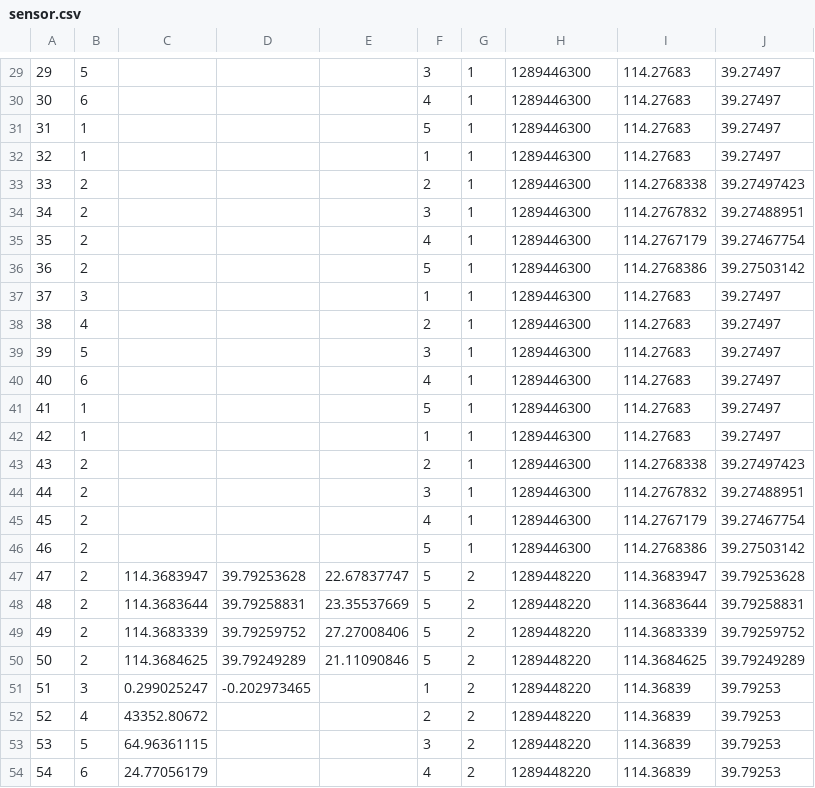
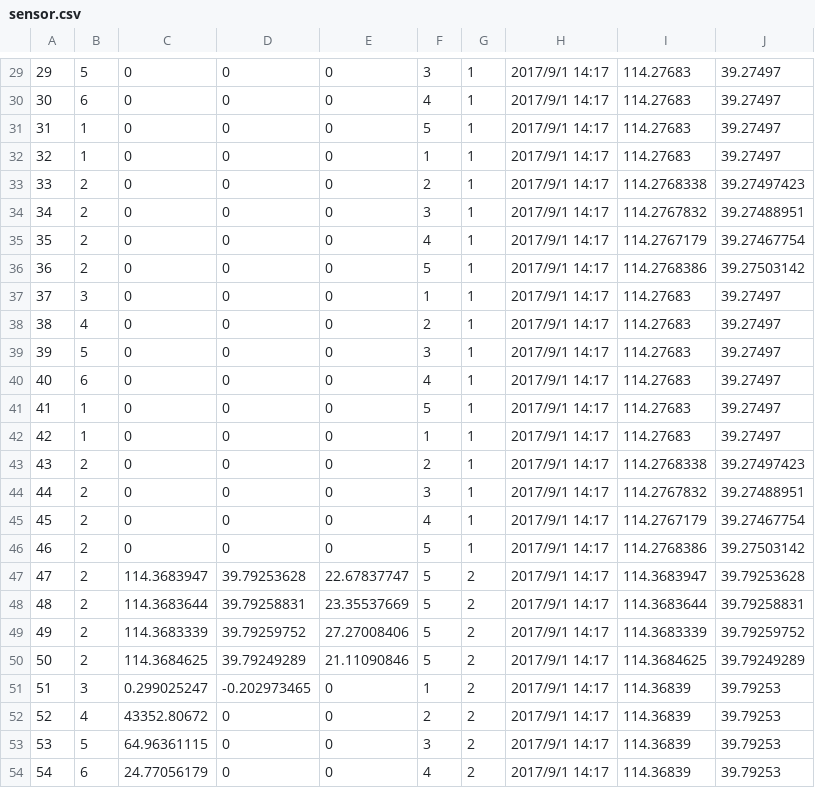
Before and after one commit to yefeiisme/temp, a CSV file: bin/server/DataBase/sensor.csv, drawn as a sheet; only a part is shown, gaps mark what is left out; the diff covers the shown part only.

```diff
--- a/bin/server/DataBase/sensor.csv
+++ b/bin/server/DataBase/sensor.csv
@@ -29,26 +29,26 @@
-29,5,,,,3,1,1289446300,114.27683,39.27497
-30,6,,,,4,1,1289446300,114.27683,39.27497
-31,1,,,,5,1,1289446300,114.27683,39.27497
-32,1,,,,1,1,1289446300,114.27683,39.27497
-33,2,,,,2,1,1289446300,114.2768338,39.27497423
-34,2,,,,3,1,1289446300,114.2767832,39.27488951
-35,2,,,,4,1,1289446300,114.2767179,39.27467754
-36,2,,,,5,1,1289446300,114.2768386,39.27503142
-37,3,,,,1,1,1289446300,114.27683,39.27497
-38,4,,,,2,1,1289446300,114.27683,39.27497
-39,5,,,,3,1,1289446300,114.27683,39.27497
-40,6,,,,4,1,1289446300,114.27683,39.27497
-41,1,,,,5,1,1289446300,114.27683,39.27497
-42,1,,,,1,1,1289446300,114.27683,39.27497
-43,2,,,,2,1,1289446300,114.2768338,39.27497423
-44,2,,,,3,1,1289446300,114.2767832,39.27488951
-45,2,,,,4,1,1289446300,114.2767179,39.27467754
-46,2,,,,5,1,1289446300,114.2768386,39.27503142
-47,2,114.3683947,39.79253628,22.67837747,5,2,1289448220,114.3683947,39.79253628
-48,2,114.3683644,39.79258831,23.35537669,5,2,1289448220,114.3683644,39.79258831
-49,2,114.3683339,39.79259752,27.27008406,5,2,1289448220,114.3683339,39.79259752
-50,2,114.3684625,39.79249289,21.11090846,5,2,1289448220,114.3684625,39.79249289
-51,3,0.299025247,-0.202973465,,1,2,1289448220,114.36839,39.79253
-52,4,43352.80672,,,2,2,1289448220,114.36839,39.79253
-53,5,64.96361115,,,3,2,1289448220,114.36839,39.79253
-54,6,24.77056179,,,4,2,1289448220,114.36839,39.79253
+29,5,0,0,0,3,1,2017/9/1 14:17,114.27683,39.27497
+30,6,0,0,0,4,1,2017/9/1 14:17,114.27683,39.27497
+31,1,0,0,0,5,1,2017/9/1 14:17,114.27683,39.27497
+32,1,0,0,0,1,1,2017/9/1 14:17,114.27683,39.27497
+33,2,0,0,0,2,1,2017/9/1 14:17,114.2768338,39.27497423
+34,2,0,0,0,3,1,2017/9/1 14:17,114.2767832,39.27488951
+35,2,0,0,0,4,1,2017/9/1 14:17,114.2767179,39.27467754
+36,2,0,0,0,5,1,2017/9/1 14:17,114.2768386,39.27503142
+37,3,0,0,0,1,1,2017/9/1 14:17,114.27683,39.27497
+38,4,0,0,0,2,1,2017/9/1 14:17,114.27683,39.27497
+39,5,0,0,0,3,1,2017/9/1 14:17,114.27683,39.27497
+40,6,0,0,0,4,1,2017/9/1 14:17,114.27683,39.27497
+41,1,0,0,0,5,1,2017/9/1 14:17,114.27683,39.27497
+42,1,0,0,0,1,1,2017/9/1 14:17,114.27683,39.27497
+43,2,0,0,0,2,1,2017/9/1 14:17,114.2768338,39.27497423
+44,2,0,0,0,3,1,2017/9/1 14:17,114.2767832,39.27488951
+45,2,0,0,0,4,1,2017/9/1 14:17,114.2767179,39.27467754
+46,2,0,0,0,5,1,2017/9/1 14:17,114.2768386,39.27503142
+47,2,114.3683947,39.79253628,22.67837747,5,2,2017/9/1 14:17,114.3683947,39.79253628
+48,2,114.3683644,39.79258831,23.35537669,5,2,2017/9/1 14:17,114.3683644,39.79258831
+49,2,114.3683339,39.79259752,27.27008406,5,2,2017/9/1 14:17,114.3683339,39.79259752
+50,2,114.3684625,39.79249289,21.11090846,5,2,2017/9/1 14:17,114.3684625,39.79249289
+51,3,0.299025247,-0.202973465,0,1,2,2017/9/1 14:17,114.36839,39.79253
+52,4,43352.80672,0,0,2,2,2017/9/1 14:17,114.36839,39.79253
+53,5,64.96361115,0,0,3,2,2017/9/1 14:17,114.36839,39.79253
+54,6,24.77056179,0,0,4,2,2017/9/1 14:17,114.36839,39.79253
```
Also changed, not shown: 95 edited cells elsewhere in this file.
